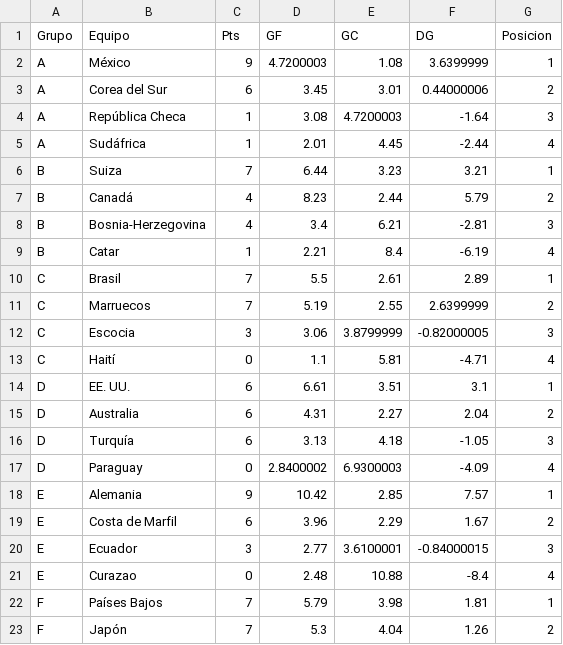
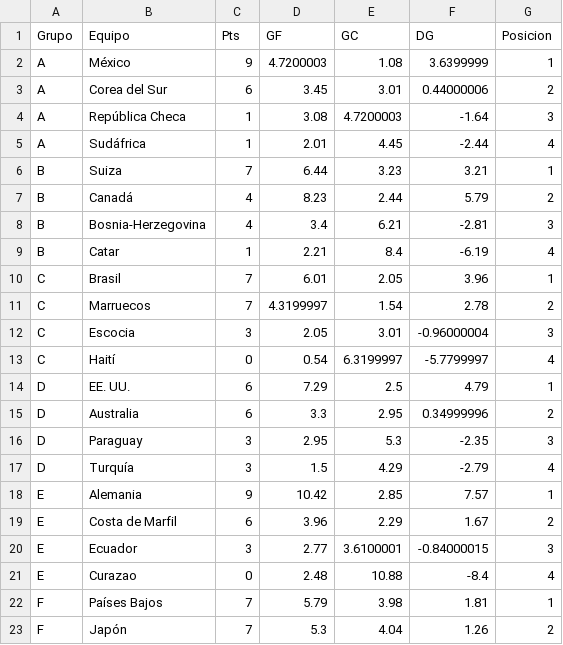
Before and after one commit to gabrielsolisnino28-droid/Simulaciones_Mundial, a CSV file: Predicciones/clasificacion_grupos.csv, drawn as a sheet; only a part is shown.

```diff
--- a/Predicciones/clasificacion_grupos.csv
+++ b/Predicciones/clasificacion_grupos.csv
@@ -9,10 +9,10 @@ B,Bosnia-Herzegovina,4,3.4,6.21,-2.81,3
 B,Catar,1,2.21,8.4,-6.19,4
-C,Brasil,7,5.5,2.61,2.89,1
-C,Marruecos,7,5.19,2.55,2.6399999,2
-C,Escocia,3,3.06,3.8799999,-0.82000005,3
-C,Haití,0,1.1,5.81,-4.71,4
-D,EE. UU.,6,6.61,3.51,3.1,1
-D,Australia,6,4.31,2.27,2.04,2
-D,Turquía,6,3.13,4.18,-1.05,3
-D,Paraguay,0,2.8400002,6.9300003,-4.09,4
+C,Brasil,7,6.01,2.05,3.96,1
+C,Marruecos,7,4.3199997,1.54,2.78,2
+C,Escocia,3,2.05,3.01,-0.96000004,3
+C,Haití,0,0.54,6.3199997,-5.7799997,4
+D,EE. UU.,6,7.29,2.5,4.79,1
+D,Australia,6,3.3,2.95,0.34999996,2
+D,Paraguay,3,2.95,5.3,-2.35,3
+D,Turquía,3,1.5,4.29,-2.79,4
 E,Alemania,9,10.42,2.85,7.57,1
```
Also changed, not shown: Predicciones/predicciones_eliminatorias.csv, Predicciones/predicciones_fase_grupos.csv, 4 other files.
